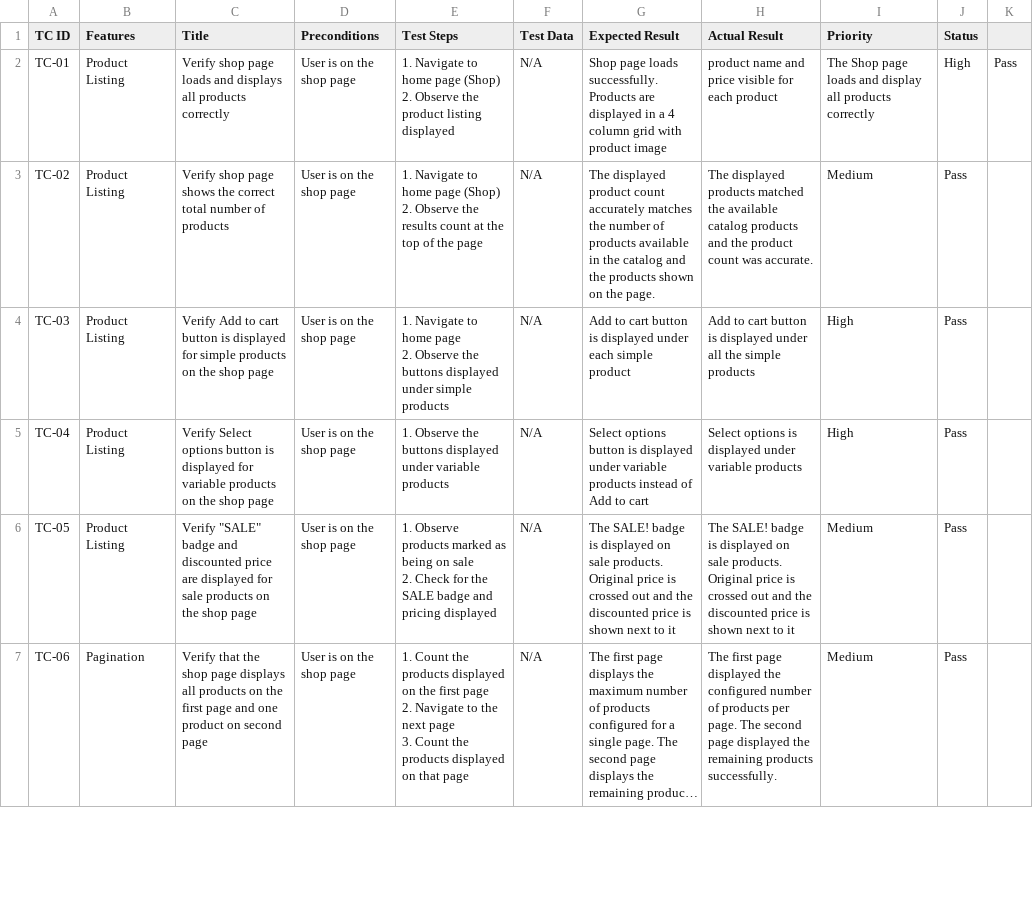
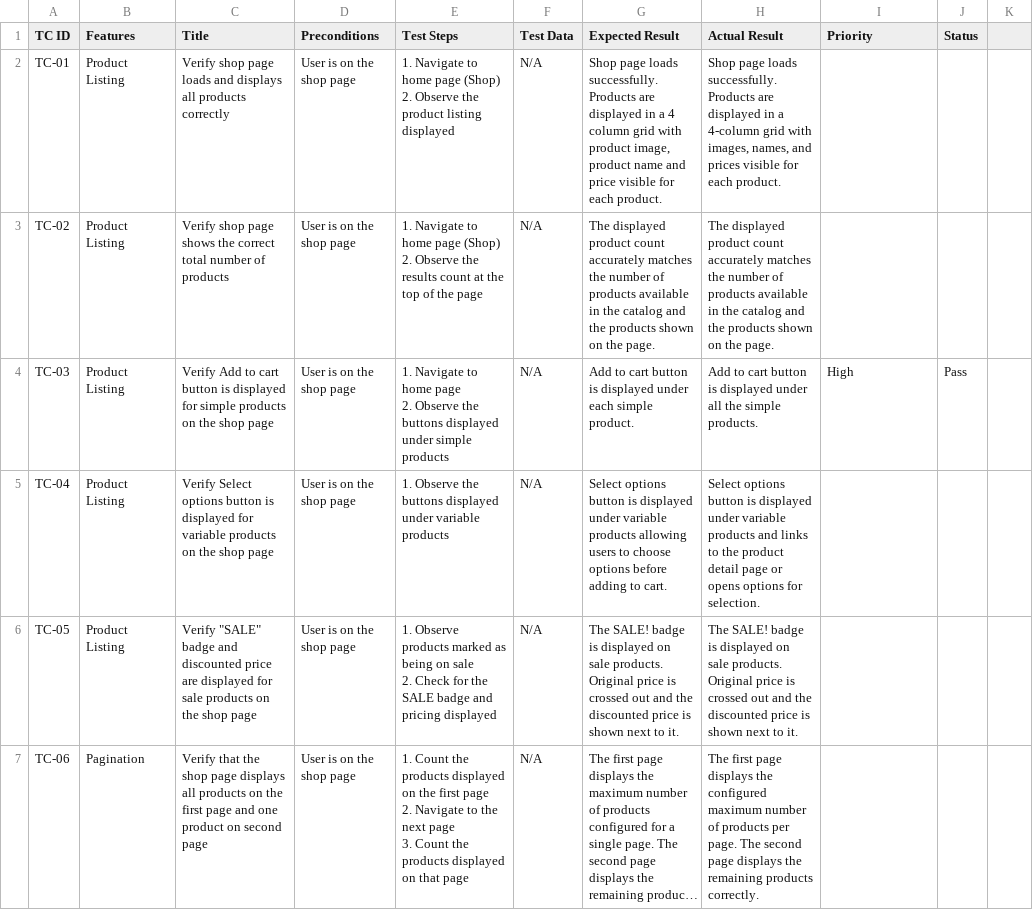
Before and after one commit to sundayilori6-ops/Woocommerce_QA_Project, a CSV file: Pams-Store/Test-Cases/M2_Product_Catalog_Test_Cases.csv, drawn as a sheet; only a part is shown; long unchanged cells end in …; the diff covers the shown part only; the diff names each change by its address in the sheet, - before the commit and + after, or states it on an @@ line.

Commit message:
Expand and fix truncation: M2_Product_Catalog_Test_Cases.csv

```diff
--- a/Pams-Store/Test-Cases/M2_Product_Catalog_Test_Cases.csv
+++ b/Pams-Store/Test-Cases/M2_Product_Catalog_Test_Cases.csv
-G2 (Expected Result): …with product image
+G2 (Expected Result): …with product image, product name and price visible for each product.
-H2 (Actual Result): product name and price visible for each product
+H2 (Actual Result): Shop page loads successfully. Products are displayed in a 4-column grid with images, names, and prices visible for each product.
-I2 (Priority): The Shop page loads and display all products correctly
+I2 (Priority): (empty)
-J2 (Status): High
+J2 (Status): (empty)
-K2: Pass
+K2: (empty)
-H3 (Actual Result): The displayed products matched the available catalog products and the product count was accurate.
+H3 (Actual Result): The displayed product count accurately matches the number of products available in the catalog and the products shown on the page.
-I3 (Priority): Medium
+I3 (Priority): (empty)
-J3 (Status): Pass
+J3 (Status): (empty)
-G4 (Expected Result): …each simple product
+G4 (Expected Result): …each simple product.
-H4 (Actual Result): …the simple products
+H4 (Actual Result): …the simple products.
-G5 (Expected Result): …variable products instead of Add to cart
+G5 (Expected Result): …variable products allowing users to choose options before adding to cart.
-H5 (Actual Result): Select options is displayed under variable products
+H5 (Actual Result): Select options button is displayed under variable products and links to the product detail page or opens options for selection.
-I5 (Priority): High
+I5 (Priority): (empty)
-J5:J7 (Status): Pass
+J5:J7 (Status): (empty)
-G6 (Expected Result): …next to it
+G6 (Expected Result): …next to it.
-H6 (Actual Result): …next to it
+H6 (Actual Result): …next to it.
-I6:I7 (Priority): Medium
+I6:I7 (Priority): (empty)
-H7 (Actual Result): …first page displayed the configured number of products per page. The second page displayed the remaining products successfully.
+H7 (Actual Result): …first page displays the configured maximum number of products per page. The second page displays the remaining products correctly.
```
Also changed, not shown: 56 edited cells elsewhere in this file.
